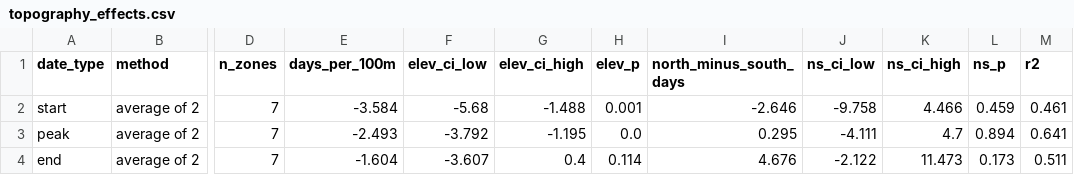
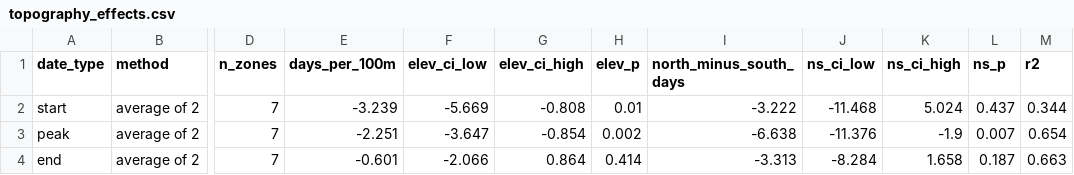
Before and after one commit to hannahbeu/phenology, a CSV file: results/Larch_Classification_2017_multidate_aspect_improved_threshold099/topography_effects.csv, drawn as a sheet; only a part is shown, gaps mark what is left out; the diff names each change by its address in the sheet, - before the commit and + after, or states it on an @@ line.

```diff
--- a/results/Larch_Classification_2017_multidate_aspect_improved_threshold099/topography_effects.csv
+++ b/results/Larch_Classification_2017_multidate_aspect_improved_threshold099/topography_effects.csv
-E2 (days_per_100m): -3.584
+E2 (days_per_100m): -3.239
-F2 (elev_ci_low): -5.68
+F2 (elev_ci_low): -5.669
-G2 (elev_ci_high): -1.488
+G2 (elev_ci_high): -0.808
-H2 (elev_p): 0.001
+H2 (elev_p): 0.01
-I2 (north_minus_south_days): -2.646
+I2 (north_minus_south_days): -3.222
-J2 (ns_ci_low): -9.758
+J2 (ns_ci_low): -11.468
-K2 (ns_ci_high): 4.466
+K2 (ns_ci_high): 5.024
-L2 (ns_p): 0.459
+L2 (ns_p): 0.437
-M2 (r2): 0.461
+M2 (r2): 0.344
-E3 (days_per_100m): -2.493
+E3 (days_per_100m): -2.251
-F3 (elev_ci_low): -3.792
+F3 (elev_ci_low): -3.647
-G3 (elev_ci_high): -1.195
+G3 (elev_ci_high): -0.854
-H3 (elev_p): 0.0
+H3 (elev_p): 0.002
-I3 (north_minus_south_days): 0.295
+I3 (north_minus_south_days): -6.638
-J3 (ns_ci_low): -4.111
+J3 (ns_ci_low): -11.376
-K3 (ns_ci_high): 4.7
+K3 (ns_ci_high): -1.9
-L3 (ns_p): 0.894
+L3 (ns_p): 0.007
-M3 (r2): 0.641
+M3 (r2): 0.654
-E4 (days_per_100m): -1.604
+E4 (days_per_100m): -0.601
-F4 (elev_ci_low): -3.607
+F4 (elev_ci_low): -2.066
-G4 (elev_ci_high): 0.4
+G4 (elev_ci_high): 0.864
-H4 (elev_p): 0.114
+H4 (elev_p): 0.414
-I4 (north_minus_south_days): 4.676
+I4 (north_minus_south_days): -3.313
-J4 (ns_ci_low): -2.122
+J4 (ns_ci_low): -8.284
-K4 (ns_ci_high): 11.473
+K4 (ns_ci_high): 1.658
-L4 (ns_p): 0.173
+L4 (ns_p): 0.187
-M4 (r2): 0.511
+M4 (r2): 0.663
```
Also changed, not shown: results/Larch_Classification_2017_multidate_aspect_improved_threshold099/season_method_comparison.csv, results/Larch_Classification_2017_multidate_aspect_improved_threshold099/season_projection.csv, 6 other files.
